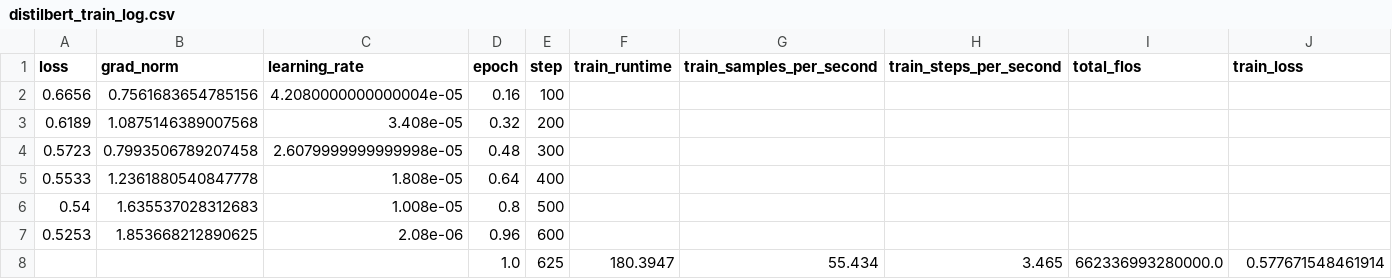
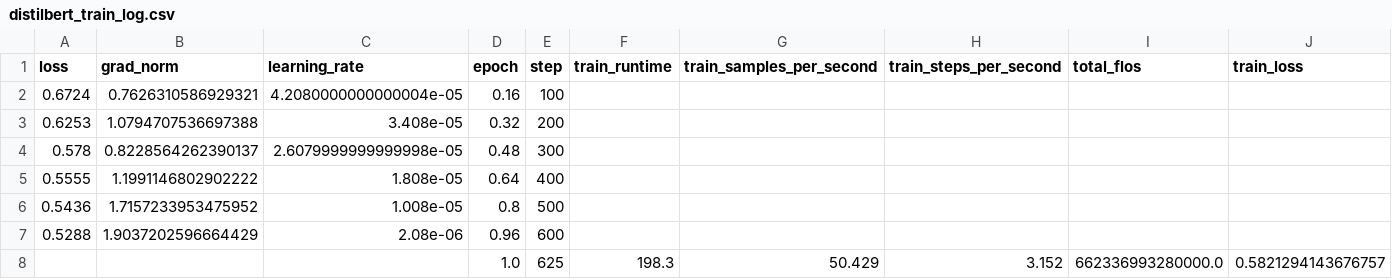
Before and after one commit to charliegorm/csce580ai, a CSV file: ProjectB/reports/tables/distilbert_train_log.csv, drawn as a sheet.

Commit message:
changed one plot for fine tuned, wrote up the report

```diff
--- a/ProjectB/reports/tables/distilbert_train_log.csv
+++ b/ProjectB/reports/tables/distilbert_train_log.csv
@@ -1,8 +1,8 @@
 loss,grad_norm,learning_rate,epoch,step,train_runtime,train_samples_per_second,train_steps_per_second,total_flos,train_loss
-0.6656,0.7561683654785156,4.2080000000000004e-05,0.16,100,,,,,
-0.6189,1.0875146389007568,3.408e-05,0.32,200,,,,,
-0.5723,0.7993506789207458,2.6079999999999998e-05,0.48,300,,,,,
-0.5533,1.2361880540847778,1.808e-05,0.64,400,,,,,
-0.54,1.635537028312683,1.008e-05,0.8,500,,,,,
-0.5253,1.853668212890625,2.08e-06,0.96,600,,,,,
-,,,1.0,625,180.3947,55.434,3.465,662336993280000.0,0.577671548461914
+0.6724,0.7626310586929321,4.2080000000000004e-05,0.16,100,,,,,
+0.6253,1.0794707536697388,3.408e-05,0.32,200,,,,,
+0.578,0.8228564262390137,2.6079999999999998e-05,0.48,300,,,,,
+0.5555,1.1991146802902222,1.808e-05,0.64,400,,,,,
+0.5436,1.7157233953475952,1.008e-05,0.8,500,,,,,
+0.5288,1.9037202596664429,2.08e-06,0.96,600,,,,,
+,,,1.0,625,198.3,50.429,3.152,662336993280000.0,0.5821294143676757
```
Also changed, not shown: 7 other files.
